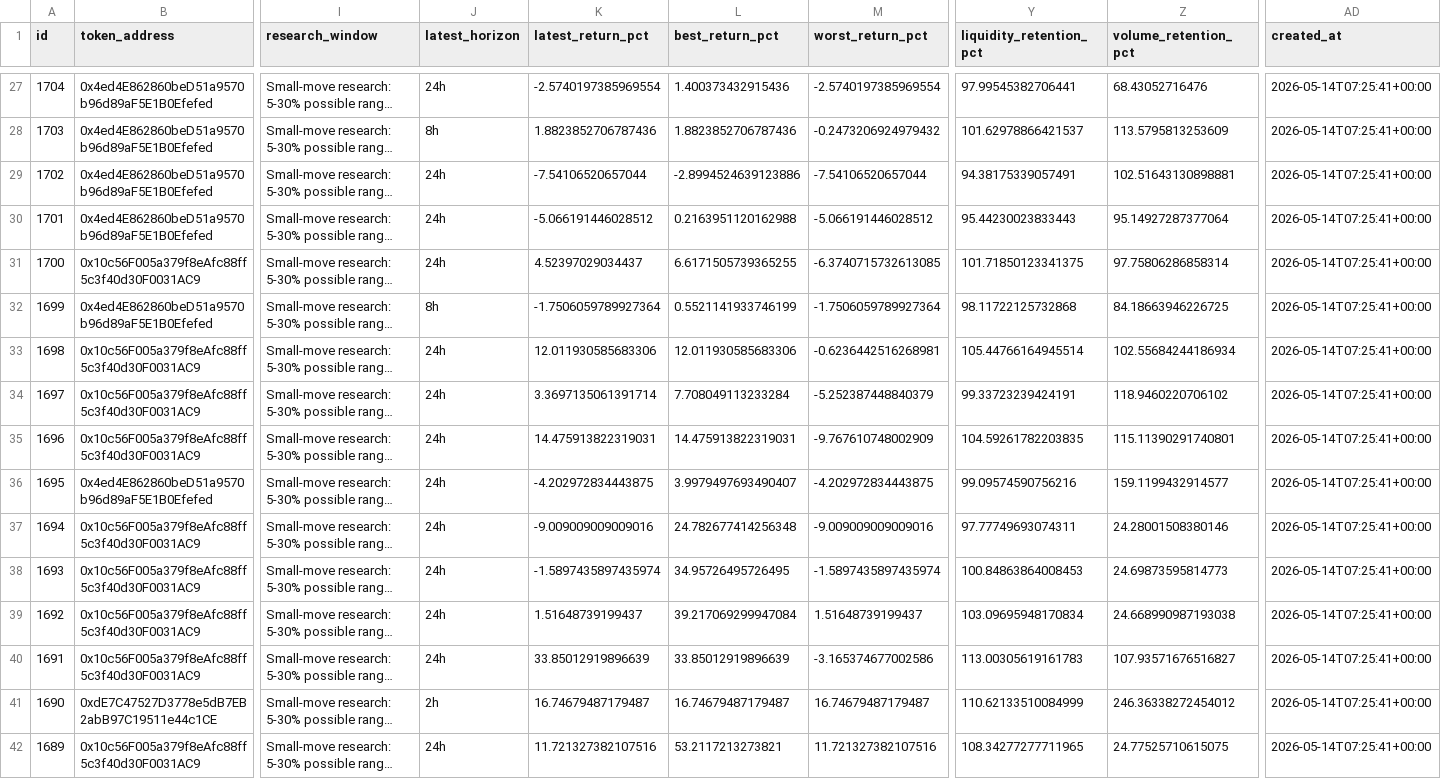
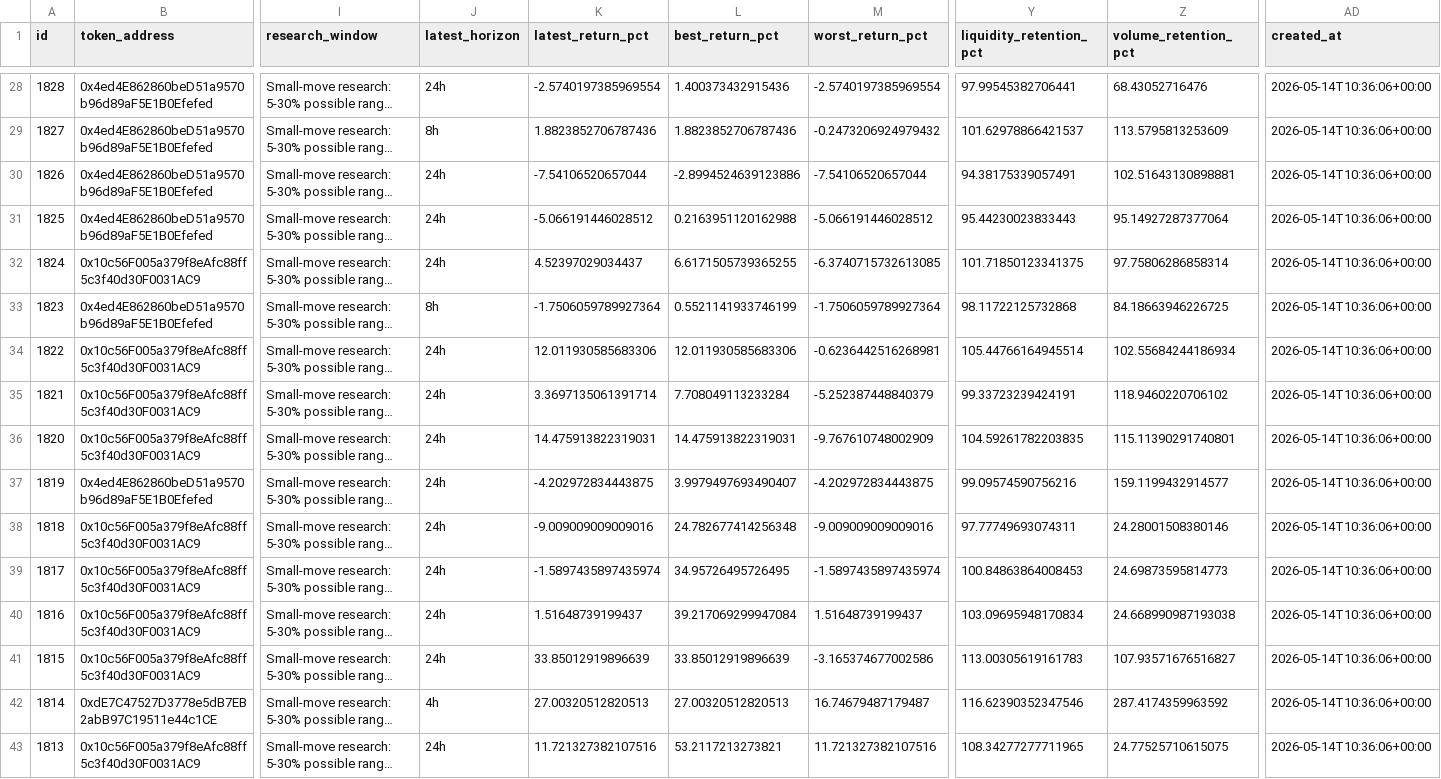
Before and after one commit to fatehchana17-create/crypto-signal-autopsy-v1, a CSV file: exports/tradable_candidates.csv, drawn as a sheet; only a part is shown, gaps mark what is left out; long unchanged cells end in …; addresses are those after the commit; the diff covers the shown part only; the diff names each change by its address in the sheet, - before the commit and + after, or states it on an @@ line.

```diff
--- a/exports/tradable_candidates.csv
+++ b/exports/tradable_candidates.csv
-A28 (id): 1704
+A28 (id): 1828
-AD28:AD43 (created_at): 2026-05-14T07:25:41+00:00
+AD28:AD43 (created_at): 2026-05-14T10:36:06+00:00
-A29 (id): 1703
+A29 (id): 1827
-A30 (id): 1702
+A30 (id): 1826
-A31 (id): 1701
+A31 (id): 1825
-A32 (id): 1700
+A32 (id): 1824
-A33 (id): 1699
+A33 (id): 1823
-A34 (id): 1698
+A34 (id): 1822
-A35 (id): 1697
+A35 (id): 1821
-A36 (id): 1696
+A36 (id): 1820
-A37 (id): 1695
+A37 (id): 1819
-A38 (id): 1694
+A38 (id): 1818
-A39 (id): 1693
+A39 (id): 1817
-A40 (id): 1692
+A40 (id): 1816
-A41 (id): 1691
+A41 (id): 1815
-A42 (id): 1690
+A42 (id): 1814
-J42 (latest_horizon): 2h
+J42 (latest_horizon): 4h
-K42 (latest_return_pct): 16.74679487179487
+K42 (latest_return_pct): 27.00320512820513
-L42 (best_return_pct): 16.74679487179487
+L42 (best_return_pct): 27.00320512820513
-Y42 (liquidity_retention_pct): 110.62133510084999
+Y42 (liquidity_retention_pct): 116.62390352347546
-Z42 (volume_retention_pct): 246.36338272454012
+Z42 (volume_retention_pct): 287.4174359963592
-A43 (id): 1689
+A43 (id): 1813
```
Also changed, not shown: 1 added row and 54 edited cells elsewhere in this file, exports/filter_results.csv, exports/pairs.csv, 47 other files.
